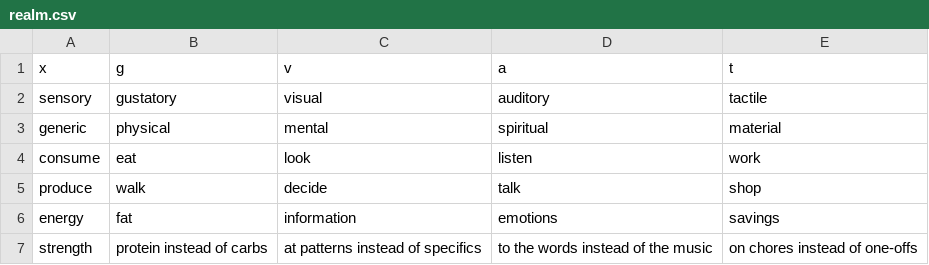
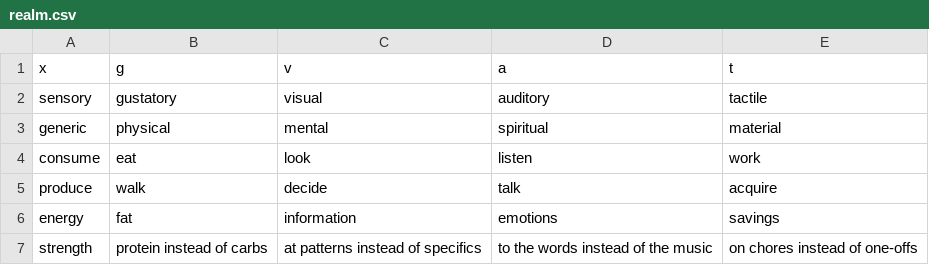
Before and after one commit to ambtus/bipolar_type, a CSV file: config/initializers/realm.csv, drawn as a sheet.

Commit message:
word change

```diff
--- a/config/initializers/realm.csv
+++ b/config/initializers/realm.csv
@@ -4,3 +4,3 @@ generic,physical,mental,spiritual,material
 consume,eat,look,listen,work
-produce,walk,decide,talk,shop
+produce,walk,decide,talk,acquire
 energy,fat,information,emotions,savings
```
